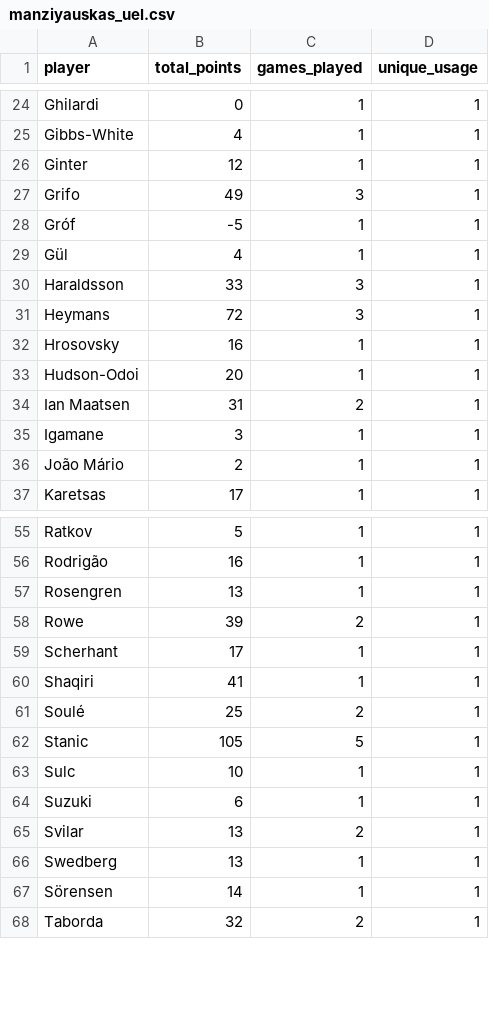
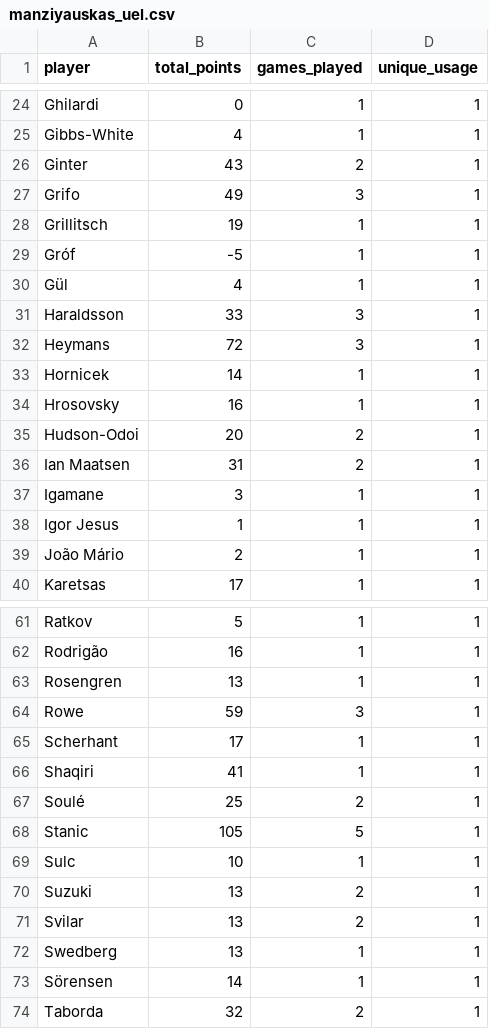
Before and after one commit to mldiego/ff, a CSV file: data/manziyauskas_uel.csv, drawn as a sheet; only a part is shown, gaps mark what is left out; the diff covers the shown part only.

```diff
--- a/data/manziyauskas_uel.csv
+++ b/data/manziyauskas_uel.csv
@@ -25,4 +25,5 @@ Ghilardi,0,1,1
 Gibbs-White,4,1,1
-Ginter,12,1,1
+Ginter,43,2,1
 Grifo,49,3,1
+Grillitsch,19,1,1
 Gróf,-5,1,1
@@ -31,6 +32,8 @@ Haraldsson,33,3,1
 Heymans,72,3,1
+Hornicek,14,1,1
 Hrosovsky,16,1,1
-Hudson-Odoi,20,1,1
+Hudson-Odoi,20,2,1
 Ian Maatsen,31,2,1
 Igamane,3,1,1
+Igor Jesus,1,1,1
 João Mário,2,1,1
@@ -57,3 +63,3 @@ Rodrigão,16,1,1
 Rosengren,13,1,1
-Rowe,39,2,1
+Rowe,59,3,1
 Scherhant,17,1,1
@@ -63,3 +69,3 @@ Stanic,105,5,1
 Sulc,10,1,1
-Suzuki,6,1,1
+Suzuki,13,2,1
 Svilar,13,2,1
```
Also changed, not shown: 3 added rows and 2 edited cells elsewhere in this file, data/cmanzanas_laliga.csv, data/dieman95_champions.csv, 9 other files.
